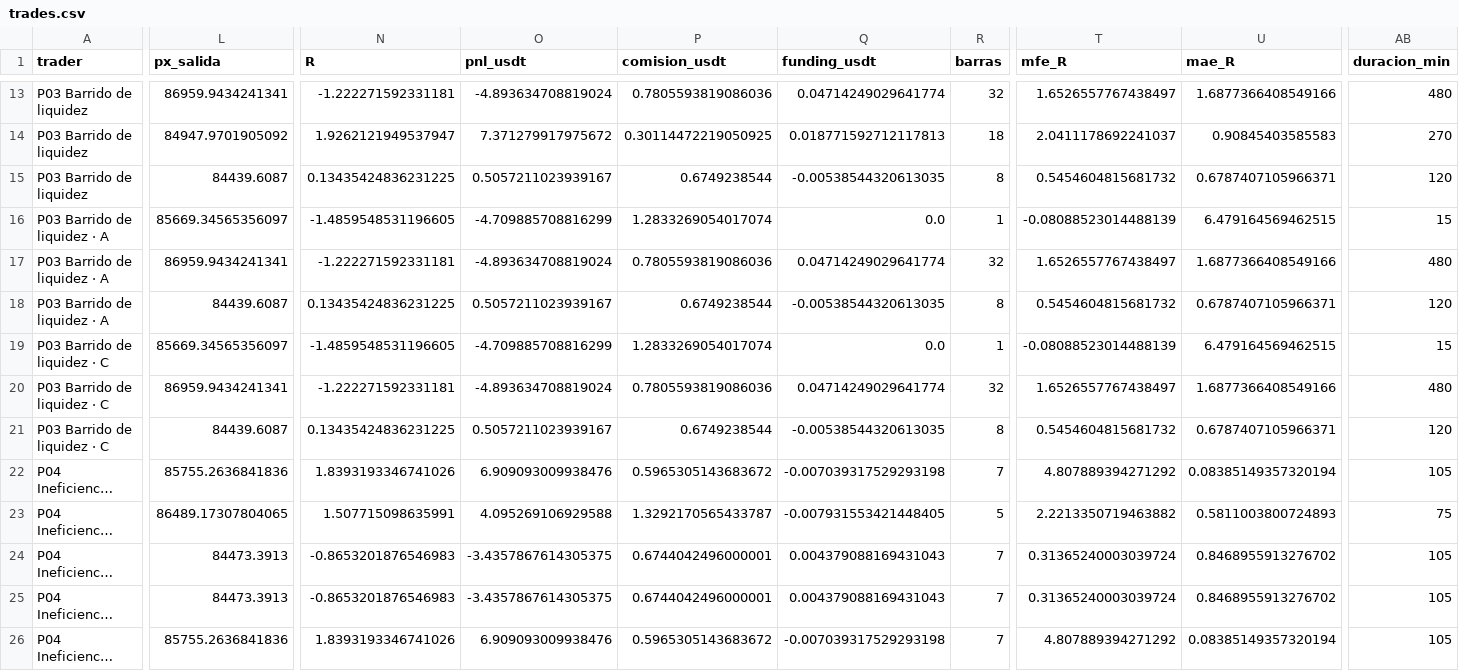
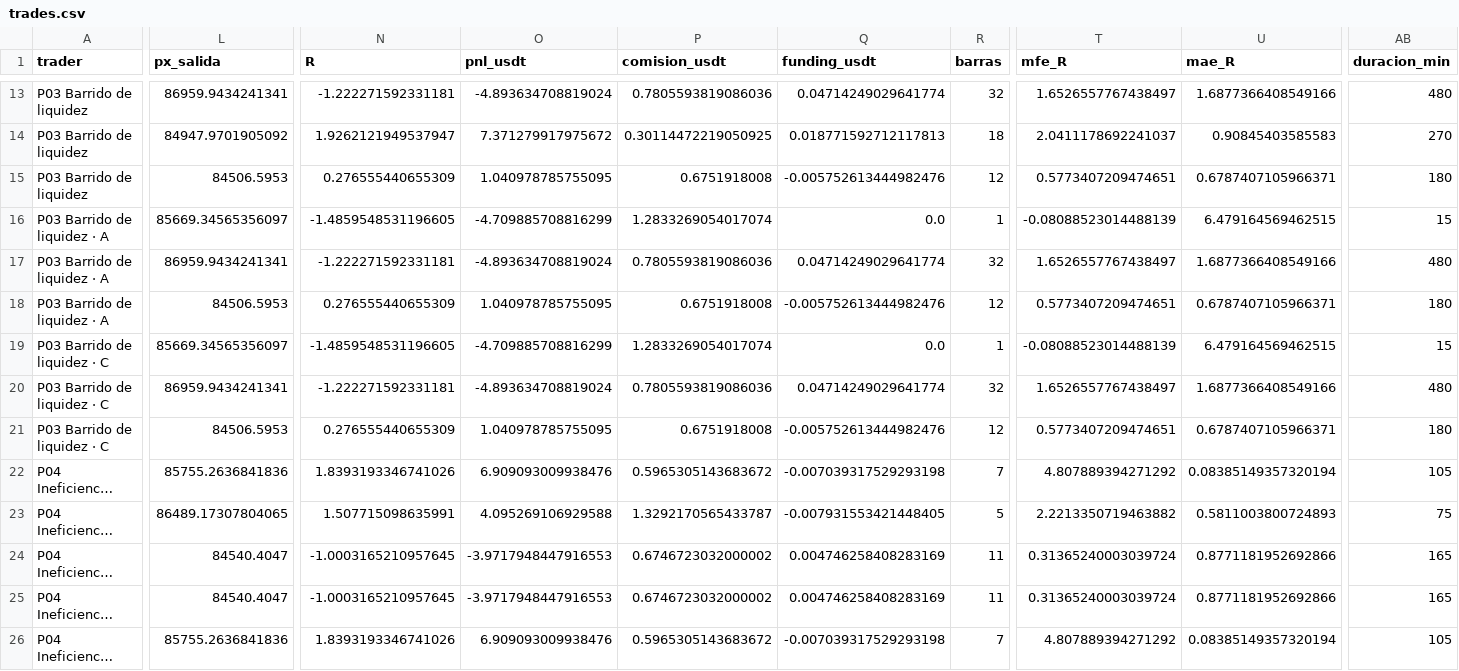
Before and after one commit to josecarrera2708-wq/viral-video-saas, a CSV file: millonary/paper_state/mesa15/trades.csv, drawn as a sheet; only a part is shown, gaps mark what is left out; long unchanged cells end in …; the diff covers the shown part only; the diff names each change by its address in the sheet, - before the commit and + after, or states it on an @@ line.

```diff
--- a/millonary/paper_state/mesa15/trades.csv
+++ b/millonary/paper_state/mesa15/trades.csv
-L15 (px_salida): 84439.6087
+L15 (px_salida): 84506.5953
-N15 (R): 0.13435424836231225
+N15 (R): 0.276555440655309
-O15 (pnl_usdt): 0.5057211023939167
+O15 (pnl_usdt): 1.040978785755095
-P15 (comision_usdt): 0.6749238544
+P15 (comision_usdt): 0.6751918008
-Q15 (funding_usdt): -0.00538544320613035
+Q15 (funding_usdt): -0.005752613444982476
-R15 (barras): 8
+R15 (barras): 12
-T15 (mfe_R): 0.5454604815681732
+T15 (mfe_R): 0.5773407209474651
-AB15 (duracion_min): 120
+AB15 (duracion_min): 180
-L18 (px_salida): 84439.6087
+L18 (px_salida): 84506.5953
-N18 (R): 0.13435424836231225
+N18 (R): 0.276555440655309
-O18 (pnl_usdt): 0.5057211023939167
+O18 (pnl_usdt): 1.040978785755095
-P18 (comision_usdt): 0.6749238544
+P18 (comision_usdt): 0.6751918008
-Q18 (funding_usdt): -0.00538544320613035
+Q18 (funding_usdt): -0.005752613444982476
-R18 (barras): 8
+R18 (barras): 12
-T18 (mfe_R): 0.5454604815681732
+T18 (mfe_R): 0.5773407209474651
-AB18 (duracion_min): 120
+AB18 (duracion_min): 180
-L21 (px_salida): 84439.6087
+L21 (px_salida): 84506.5953
-N21 (R): 0.13435424836231225
+N21 (R): 0.276555440655309
-O21 (pnl_usdt): 0.5057211023939167
+O21 (pnl_usdt): 1.040978785755095
-P21 (comision_usdt): 0.6749238544
+P21 (comision_usdt): 0.6751918008
-Q21 (funding_usdt): -0.00538544320613035
+Q21 (funding_usdt): -0.005752613444982476
-R21 (barras): 8
+R21 (barras): 12
-T21 (mfe_R): 0.5454604815681732
+T21 (mfe_R): 0.5773407209474651
-AB21 (duracion_min): 120
+AB21 (duracion_min): 180
-L24:L25 (px_salida): 84473.3913
+L24:L25 (px_salida): 84540.4047
-N24:N25 (R): -0.8653201876546983
+N24:N25 (R): -1.0003165210957645
-O24:O25 (pnl_usdt): -3.4357867614305375
+O24:O25 (pnl_usdt): -3.9717948447916553
-P24:P25 (comision_usdt): 0.6744042496000001
+P24:P25 (comision_usdt): 0.6746723032000002
-Q24:Q25 (funding_usdt): 0.004379088169431043
+Q24:Q25 (funding_usdt): 0.004746258408283169
-R24:R25 (barras): 7
+R24:R25 (barras): 11
-U24:U25 (mae_R): 0.8468955913276702
+U24:U25 (mae_R): 0.8771181952692866
-AB24:AB25 (duracion_min): 105
+AB24:AB25 (duracion_min): 165
```
Also changed, not shown: 31 edited cells elsewhere in this file, millonary/paper_state/intradia/trades.csv, millonary/paper_state/intradia/trades_mejoras.csv, 12 other files.
